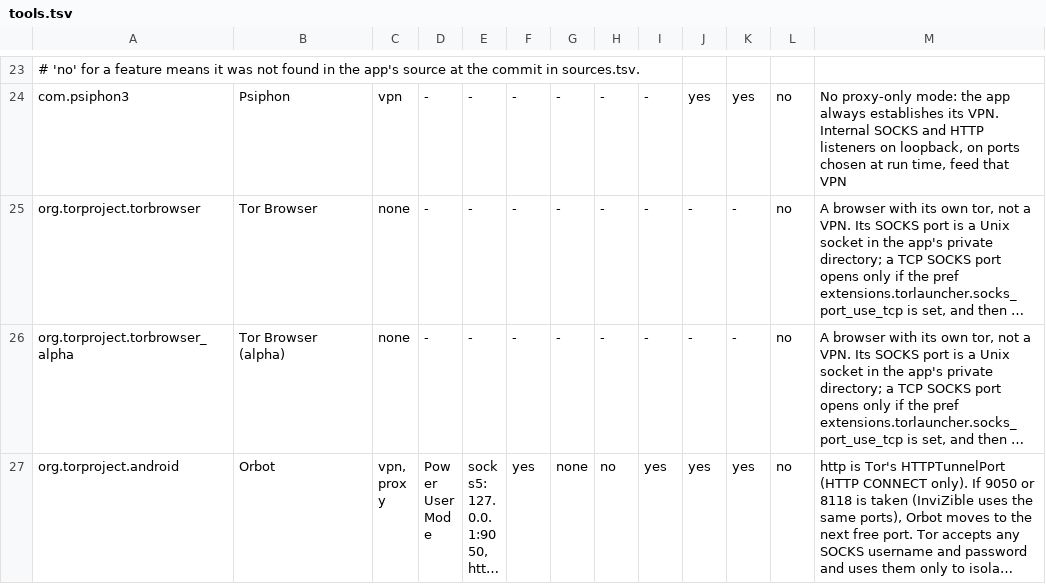
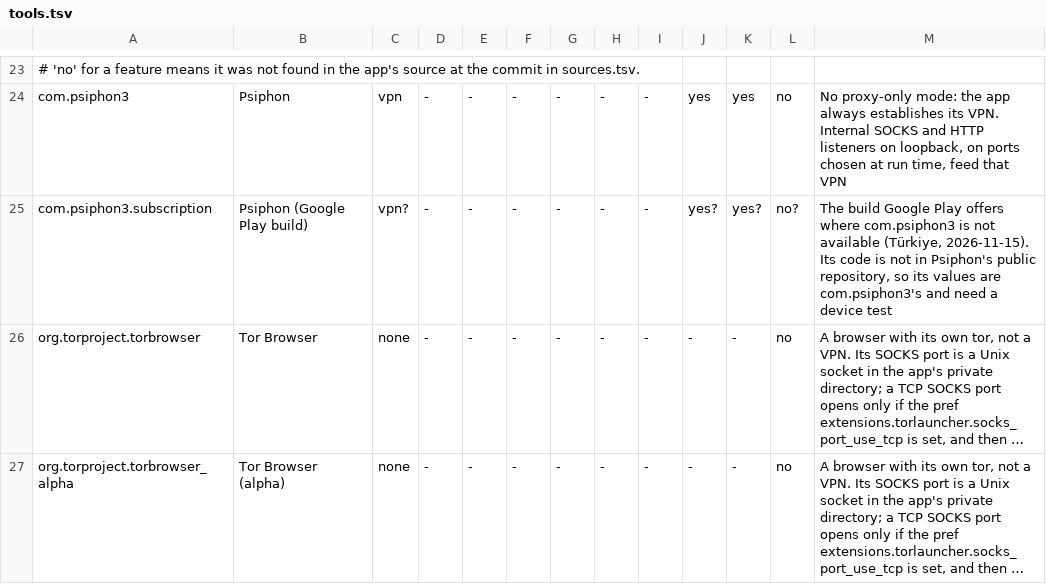
Before and after one commit to visadahyu/datapavan, a TSV file: data/tools/tools.tsv, drawn as a sheet; only a part is shown, gaps mark what is left out; the shorter side is filled out with more unchanged rows; long unchanged cells end in …; the diff names each change by its address in the sheet, - before the commit and + after, or states it on an @@ line.

```diff
--- a/data/tools/tools.tsv
+++ b/data/tools/tools.tsv
+row 25: com.psiphon3.subscription | Psiphon (Google Play build) | vpn? | - | - | - | - | - | - | yes? | yes? | no? | The build Google Play offers where com.psiphon3 is not available (Türkiye, 2026-11-15). Its code is not in Psiphon's public repository, so its values are com.psiphon3's and need a device test
```
Also changed, not shown: data/tools/sources.tsv, 2 other files.
